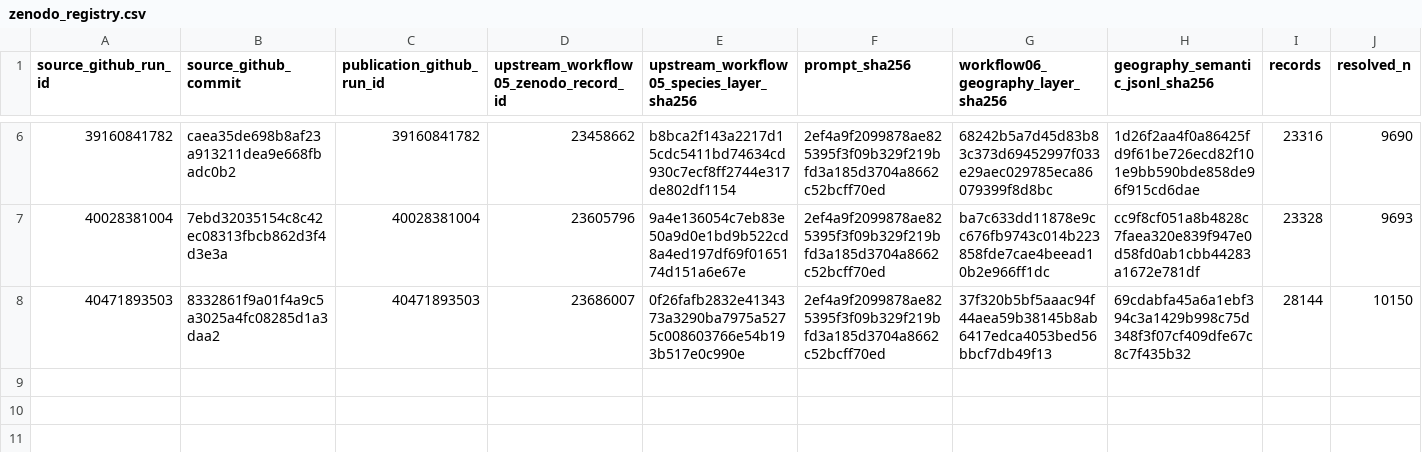
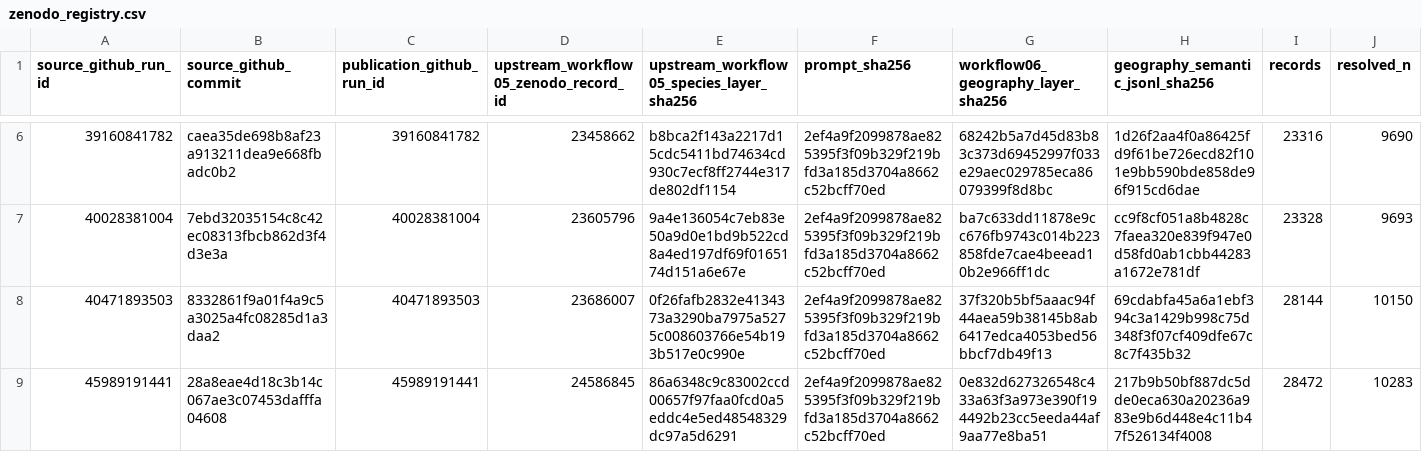
Before and after one commit to thesalmonandthetomato/LivingEvidenceMap, a CSV file: docs/workflow06/zenodo_registry.csv, drawn as a sheet; only a part is shown, gaps mark what is left out; rows hold the shown columns only; the diff names each change by its address in the sheet, - before the commit and + after, or states it on an @@ line.

```diff
--- a/docs/workflow06/zenodo_registry.csv
+++ b/docs/workflow06/zenodo_registry.csv
+row 9: 45989191441 | 28a8eae4d18c3b14c067ae3c07453dafffa04608 | 45989191441 | 24586845 | 86a6348c9c83002ccd00657f97faa0fcd0a5eddc4e5ed48548329dc97a5d6291 | 2ef4a9f2099878ae825395f3f09b329f219bfd3a185d3704a8662c52bcff70ed | 0e832d627326548c433a63f3a973e390f194492b23cc5eeda44af9aa77e8ba51 | 217b9b50bf887dc5dde0eca630a20236a983e9b6d448e4c11b47f526134f4008 | 28472 | 10283
```
Also changed, not shown: 1 other file.
